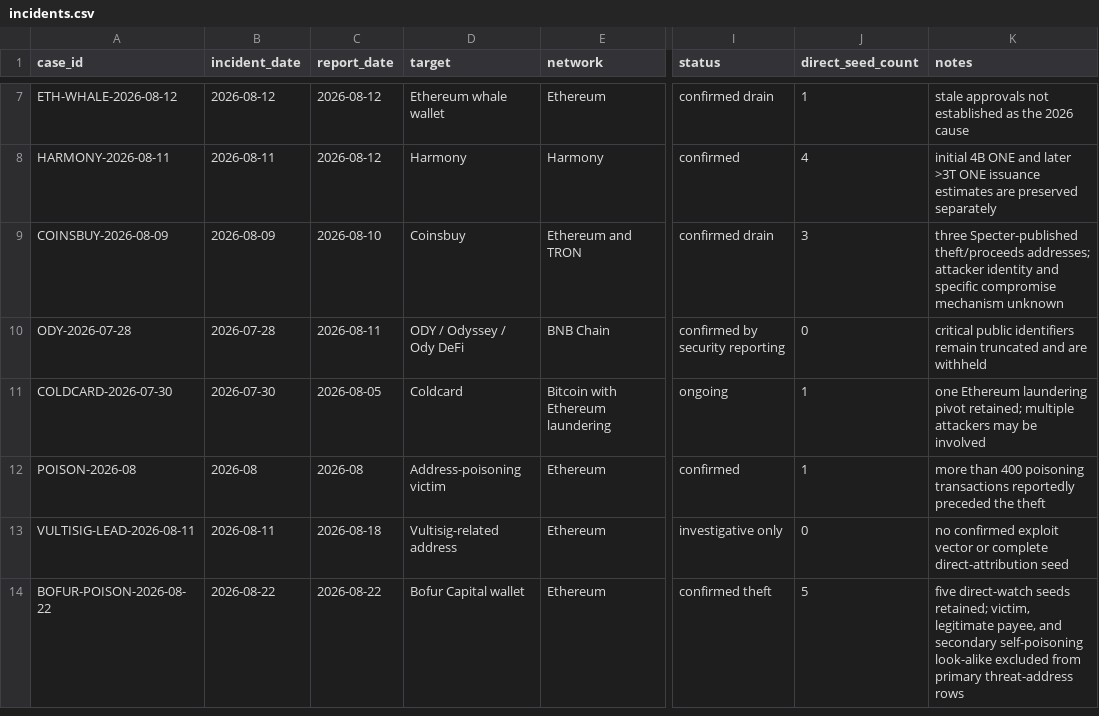
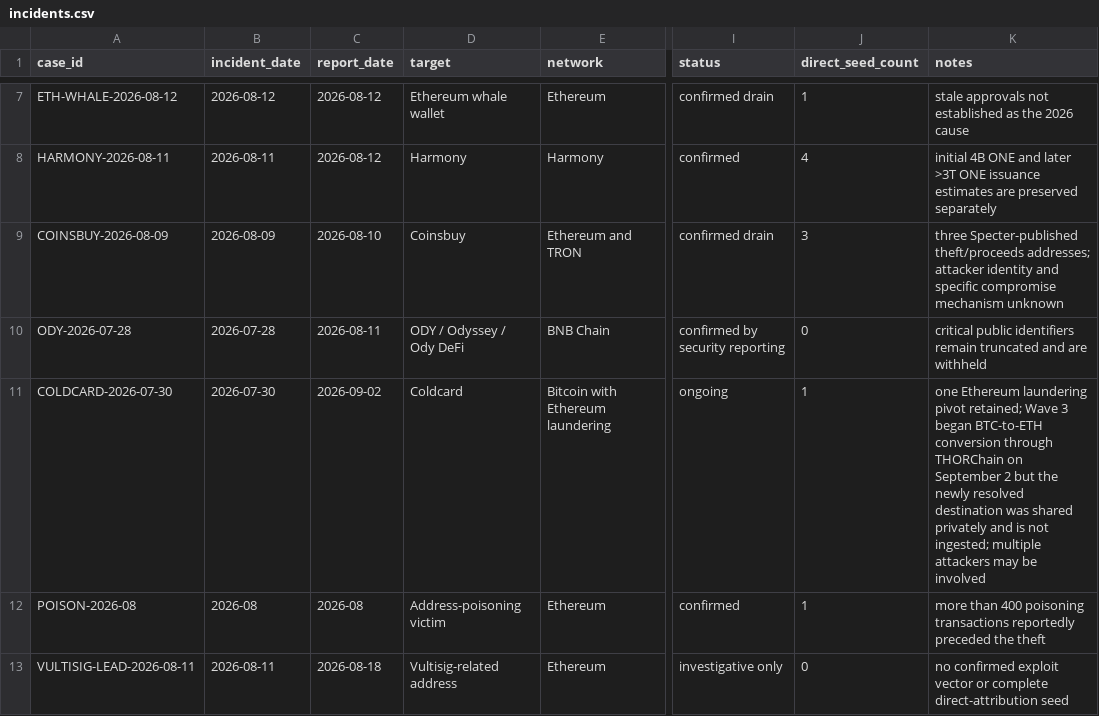
Before and after one commit to ryanshatch/blockchain-analysis-on-threat-actors, a CSV file: Multi-Chain/August-2026-Security-Sweep/incidents.csv, drawn as a sheet; only a part is shown, gaps mark what is left out; the shorter side is filled out with more unchanged rows; the diff covers the shown part only; the diff names each change by its address in the sheet, - before the commit and + after, or states it on an @@ line.

```diff
--- a/Multi-Chain/August-2026-Security-Sweep/incidents.csv
+++ b/Multi-Chain/August-2026-Security-Sweep/incidents.csv
-C11 (report_date): 2026-08-05
+C11 (report_date): 2026-09-02
-K11 (notes): …pivot retained; multiple attackers…
+K11 (notes): …pivot retained; Wave 3 began BTC-to-ETH conversion through THORChain on September 2 but the newly resolved destination was shared privately and is not ingested; multiple attackers…
```
Also changed, not shown: 4 edited cells elsewhere in this file, SOL/INCIDENTS.csv, 7 other files.
